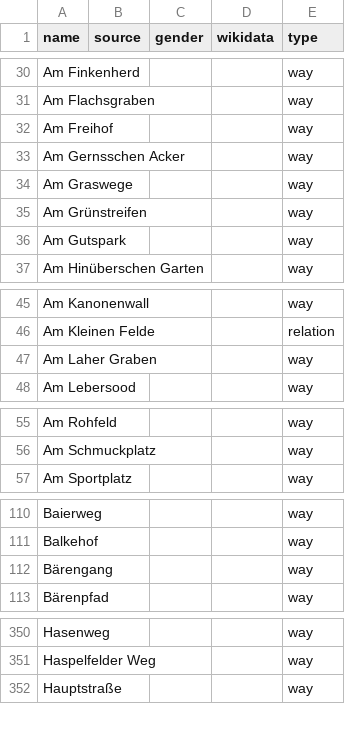
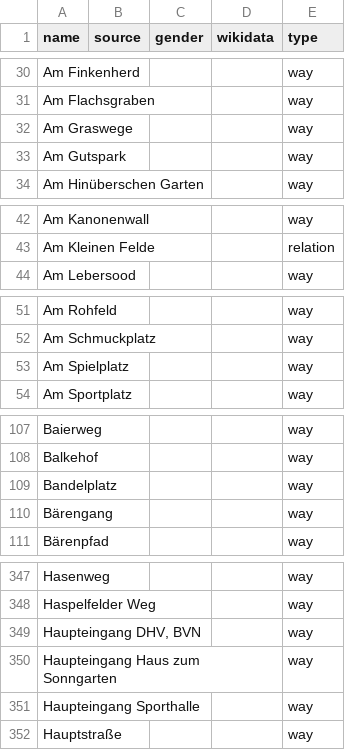
Before and after one commit to EqualStreetNames/equalstreetnames-hannover, a CSV file: data/other.csv, drawn as a sheet; only a part is shown, gaps mark what is left out; removed rows and columns are numbered as before the commit, all else as after; the diff covers the shown part only; the diff names each change by its address in the sheet, - before the commit and + after, or states it on an @@ line.

```diff
--- a/data/other.csv
+++ b/data/other.csv
-row 32: Am Freihof |  |  |  | way
-row 33: Am Gernsschen Acker |  |  |  | way
-row 35: Am Grünstreifen |  |  |  | way
-row 47: Am Laher Graben |  |  |  | way
+row 53: Am Spielplatz |  |  |  | way
+row 109: Bandelplatz |  |  |  | way
+row 349: Haupteingang DHV, BVN |  |  |  | way
+row 350: Haupteingang Haus zum Sonngarten |  |  |  | way
+row 351: Haupteingang Sporthalle |  |  |  | way
```
Also changed, not shown: 6 added rows and 6 removed rows elsewhere in this file, data/gender.csv, 4 other files.
